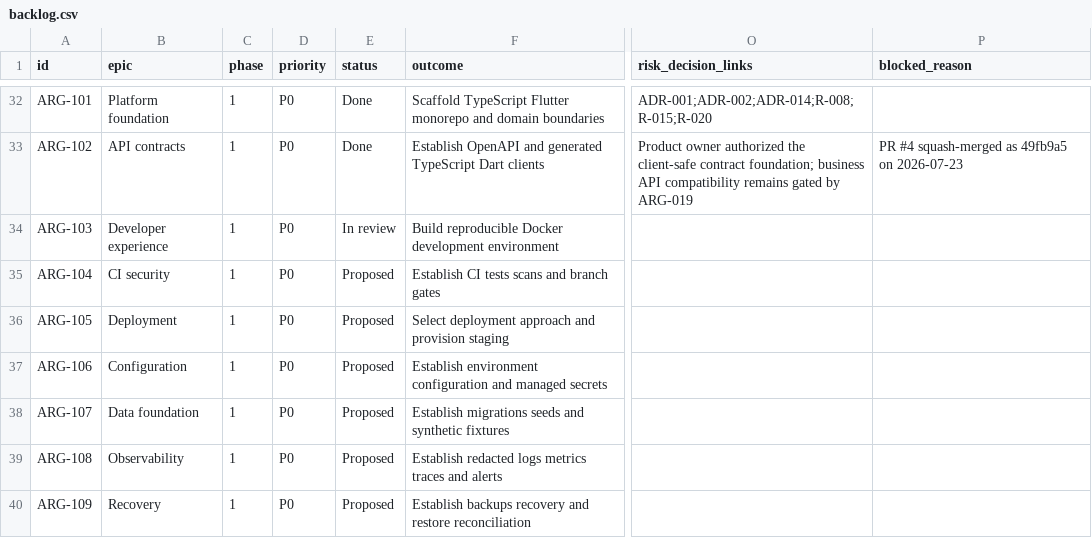
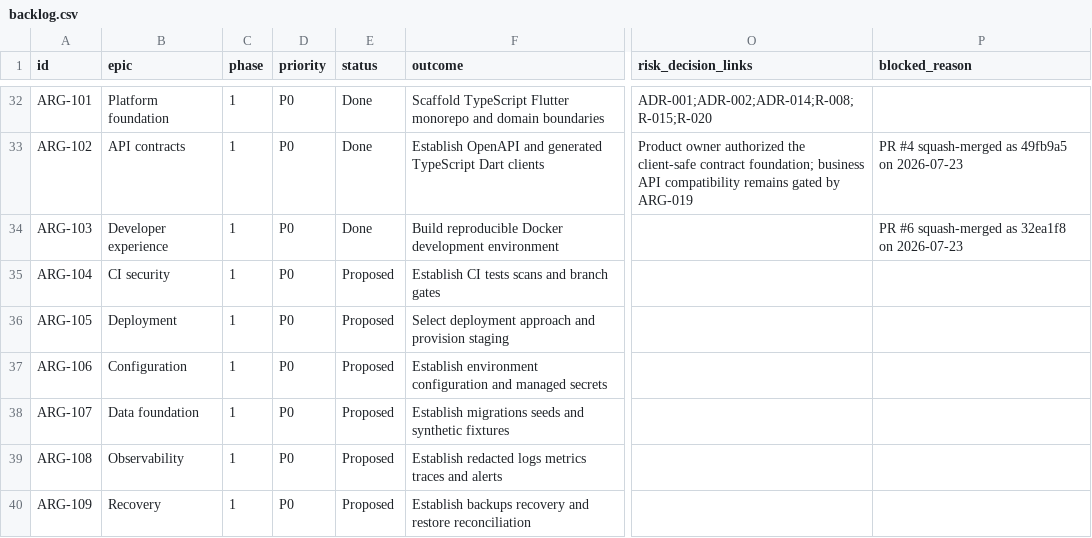
Before and after one commit to carlwelchdesign/matchmaker-ai, a CSV file: plans/tickets/backlog.csv, drawn as a sheet; only a part is shown, gaps mark what is left out; the diff names each change by its address in the sheet, - before the commit and + after, or states it on an @@ line.

```diff
--- a/plans/tickets/backlog.csv
+++ b/plans/tickets/backlog.csv
-E34 (status): In review
+E34 (status): Done
-P34 (blocked_reason): (empty)
+P34 (blocked_reason): PR #6 squash-merged as 32ea1f8 on 2026-07-23
```
Also changed, not shown: 3 other files.
